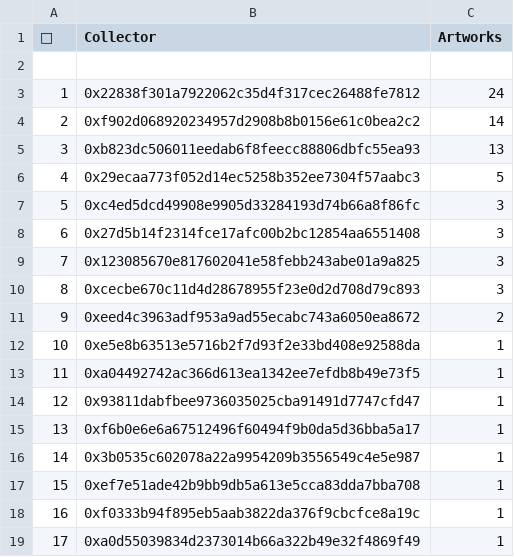
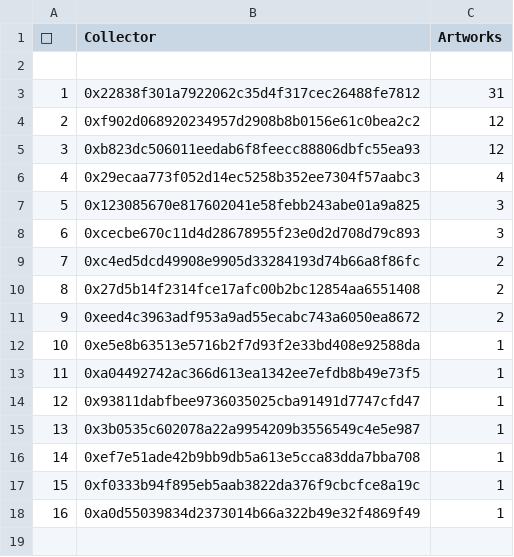
Before and after one commit to JohnOrionYoung/JOYhotPotato, a CSV file: src/python/collectors.csv, drawn as a sheet; removed rows and columns are numbered as before the commit, all else as after; the diff names each change by its address in the sheet, - before the commit and + after, or states it on an @@ line.

Commit message:
update

```diff
--- a/src/python/collectors.csv
+++ b/src/python/collectors.csv
-C3 (Artworks): 24
+C3 (Artworks): 31
-C4 (Artworks): 14
+C4 (Artworks): 12
-C5 (Artworks): 13
+C5 (Artworks): 12
-C6 (Artworks): 5
+C6 (Artworks): 4
-row 7: 5 | 0xc4ed5dcd49908e9905d33284193d74b66a8f86fc | 3
-row 8: 6 | 0x27d5b14f2314fce17afc00b2bc12854aa6551408 | 3
@@ column A (👑) renumbered from row 7 down @@
+row 9: 7 | 0xc4ed5dcd49908e9905d33284193d74b66a8f86fc | 2
+row 10: 8 | 0x27d5b14f2314fce17afc00b2bc12854aa6551408 | 2
-row 15: 13 | 0xf6b0e6e6a67512496f60494f9b0da5d36bba5a17 | 1
```
